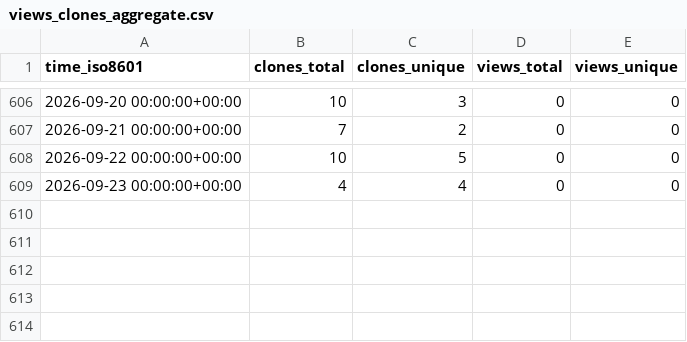
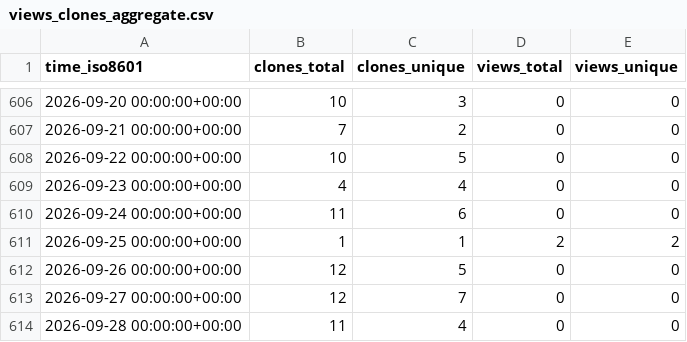
Before and after one commit to christineklli/global-yield-impacts, a CSV file: christineklli/global-yield-impacts/ghrs-data/views_clones_aggregate.csv, drawn as a sheet; only a part is shown, gaps mark what is left out; the diff names each change by its address in the sheet, - before the commit and + after, or states it on an @@ line.

```diff
--- a/christineklli/global-yield-impacts/ghrs-data/views_clones_aggregate.csv
+++ b/christineklli/global-yield-impacts/ghrs-data/views_clones_aggregate.csv
+row 610: 2026-09-24 00:00:00+00:00 | 11 | 6 | 0 | 0
+row 611: 2026-09-25 00:00:00+00:00 | 1 | 1 | 2 | 2
+row 612: 2026-09-26 00:00:00+00:00 | 12 | 5 | 0 | 0
+row 613: 2026-09-27 00:00:00+00:00 | 12 | 7 | 0 | 0
+row 614: 2026-09-28 00:00:00+00:00 | 11 | 4 | 0 | 0
```
Also changed, not shown: 1 other file.
